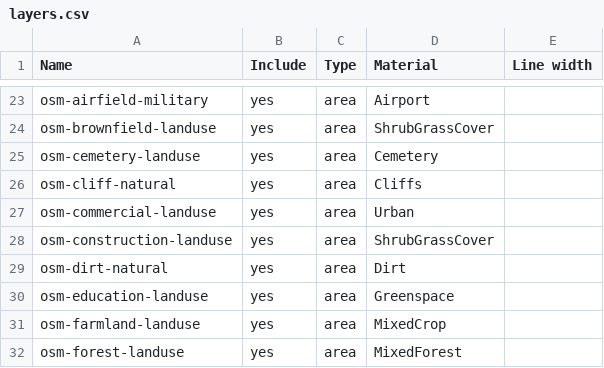
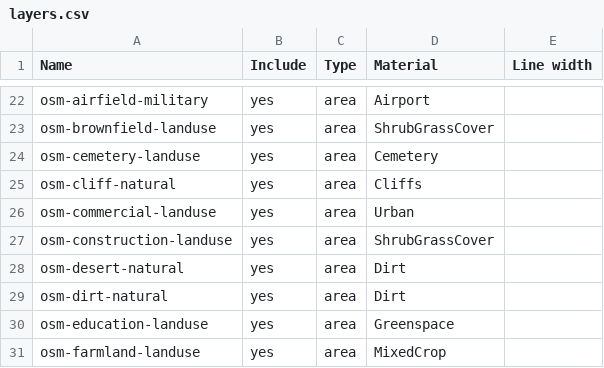
Before and after one commit to davidmegginson/fgfs-scenery-build, a CSV file: config/layers.csv, drawn as a sheet; only a part is shown, gaps mark what is left out; the shorter side is filled out with more unchanged rows; the diff covers the shown part only; the diff names each change by its address in the sheet, - before the commit and + after, or states it on an @@ line.

```diff
--- a/config/layers.csv
+++ b/config/layers.csv
+row 28: osm-desert-natural | yes | area | Dirt
```
Also changed, not shown: 1 added row, 2 removed rows, 14 moved rows and 2 edited cells elsewhere in this file, config/osm-extracts.csv, 3 other files.
